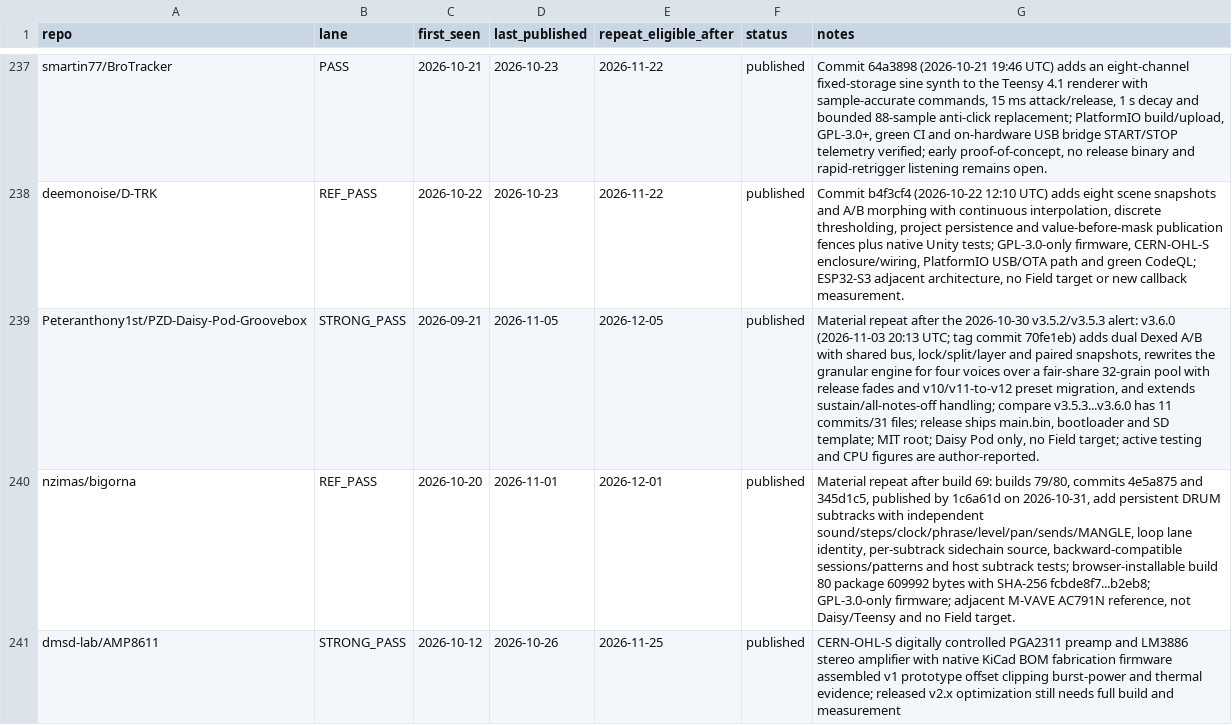
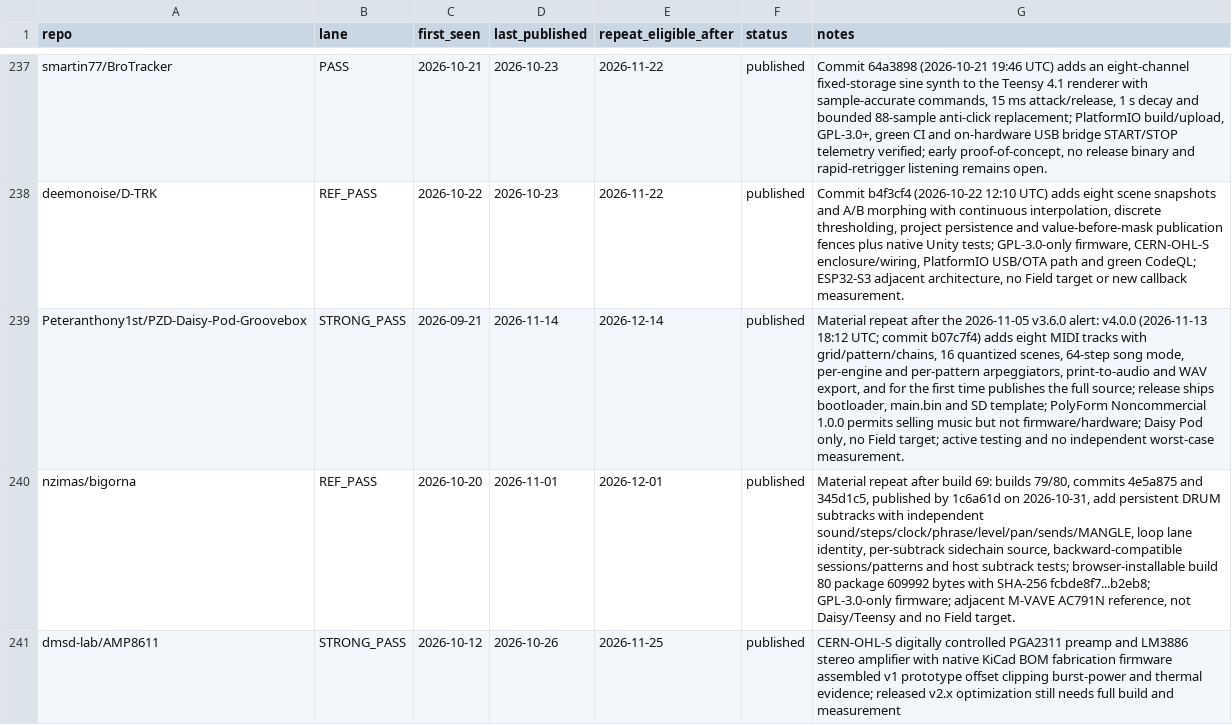
Before and after one commit to Denys/embedded-audio-mine, a CSV file: data/published-repo-log.csv, drawn as a sheet; only a part is shown, gaps mark what is left out; the diff covers the shown part only; the diff names each change by its address in the sheet, - before the commit and + after, or states it on an @@ line.

```diff
--- a/data/published-repo-log.csv
+++ b/data/published-repo-log.csv
-D239 (last_published): 2026-11-05
+D239 (last_published): 2026-11-14
-E239 (repeat_eligible_after): 2026-12-05
+E239 (repeat_eligible_after): 2026-12-14
-G239 (notes): …after the 2026-10-30 v3.5.2/v3.5.3 alert: v3.6.0 (2026-11-03 20:13 UTC; tag commit 70fe1eb) adds dual Dexed A/B with shared bus, lock/split/layer and paired snapshots, rewrites the granular engine for four voices over a fair-share 32-grain pool with release fades and v10/v11-to-v12 preset migration, and extends sustain/all-notes-off handling; compare v3.5.3...v3.6.0 has 11 commits/31 files; release ships main.bin, bootloader and SD template; MIT root; Daisy Pod only, no Field target; active testing and CPU figures are author-reported.
+G239 (notes): …after the 2026-11-05 v3.6.0 alert: v4.0.0 (2026-11-13 18:12 UTC; commit b07c7f4) adds eight MIDI tracks with grid/pattern/chains, 16 quantized scenes, 64-step song mode, per-engine and per-pattern arpeggiators, print-to-audio and WAV export, and for the first time publishes the full source; release ships bootloader, main.bin and SD template; PolyForm Noncommercial 1.0.0 permits selling music but not firmware/hardware; Daisy Pod only, no Field target; active testing and no independent worst-case measurement.
```
Also changed, not shown: 1 added row and 3 edited cells elsewhere in this file, data/common-anti-repeat-index.csv, data/hidden-gems-source-registry.csv, 2 other files.
